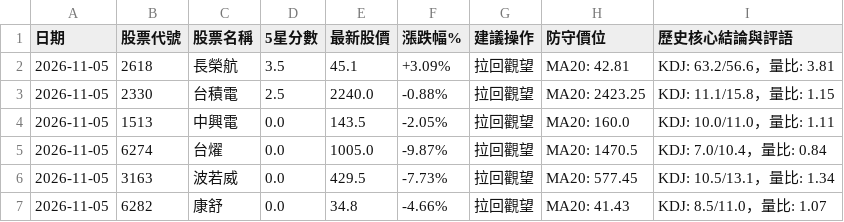
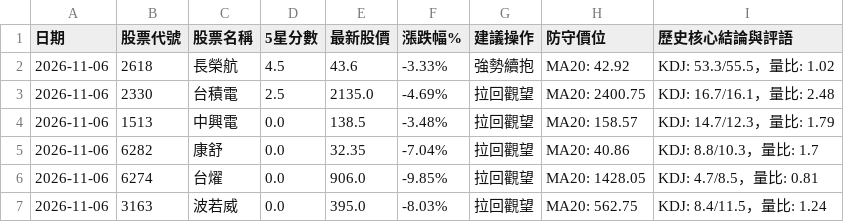
Before and after one commit to Jou-chiang/stock-dashboard, a CSV file: sheet_history.csv, drawn as a sheet.

```diff
--- a/sheet_history.csv
+++ b/sheet_history.csv
@@ -1,7 +1,7 @@
 日期,股票代號,股票名稱,5星分數,最新股價,漲跌幅%,建議操作,防守價位,歷史核心結論與評語
-2026-11-05,2618,長榮航,3.5,45.1,+3.09%,拉回觀望,MA20: 42.81,KDJ: 63.2/56.6，量比: 3.81
-2026-11-05,2330,台積電,2.5,2240.0,-0.88%,拉回觀望,MA20: 2423.25,KDJ: 11.1/15.8，量比: 1.15
-2026-11-05,1513,中興電,0.0,143.5,-2.05%,拉回觀望,MA20: 160.0,KDJ: 10.0/11.0，量比: 1.11
-2026-11-05,6274,台燿,0.0,1005.0,-9.87%,拉回觀望,MA20: 1470.5,KDJ: 7.0/10.4，量比: 0.84
-2026-11-05,3163,波若威,0.0,429.5,-7.73%,拉回觀望,MA20: 577.45,KDJ: 10.5/13.1，量比: 1.34
-2026-11-05,6282,康舒,0.0,34.8,-4.66%,拉回觀望,MA20: 41.43,KDJ: 8.5/11.0，量比: 1.07
+2026-11-06,2618,長榮航,4.5,43.6,-3.33%,強勢續抱,MA20: 42.92,KDJ: 53.3/55.5，量比: 1.02
+2026-11-06,2330,台積電,2.5,2135.0,-4.69%,拉回觀望,MA20: 2400.75,KDJ: 16.7/16.1，量比: 2.48
+2026-11-06,1513,中興電,0.0,138.5,-3.48%,拉回觀望,MA20: 158.57,KDJ: 14.7/12.3，量比: 1.79
+2026-11-06,6282,康舒,0.0,32.35,-7.04%,拉回觀望,MA20: 40.86,KDJ: 8.8/10.3，量比: 1.7
+2026-11-06,6274,台燿,0.0,906.0,-9.85%,拉回觀望,MA20: 1428.05,KDJ: 4.7/8.5，量比: 0.81
+2026-11-06,3163,波若威,0.0,395.0,-8.03%,拉回觀望,MA20: 562.75,KDJ: 8.4/11.5，量比: 1.24
```
Also changed, not shown: sheet_scores.csv, 3 other files.
